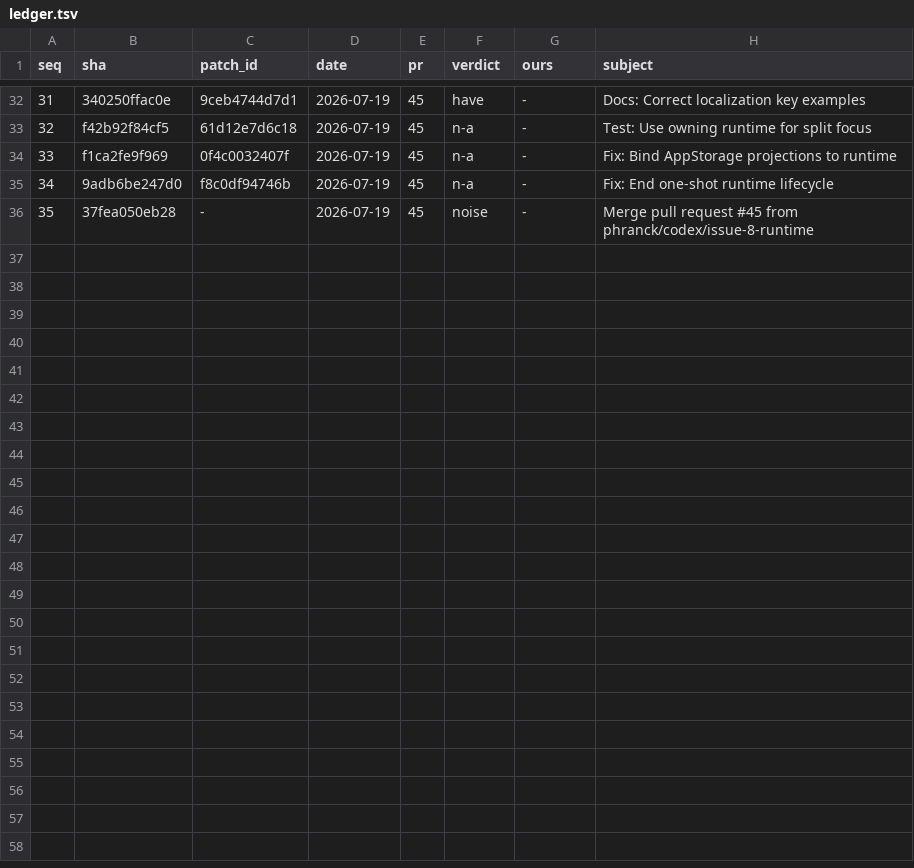
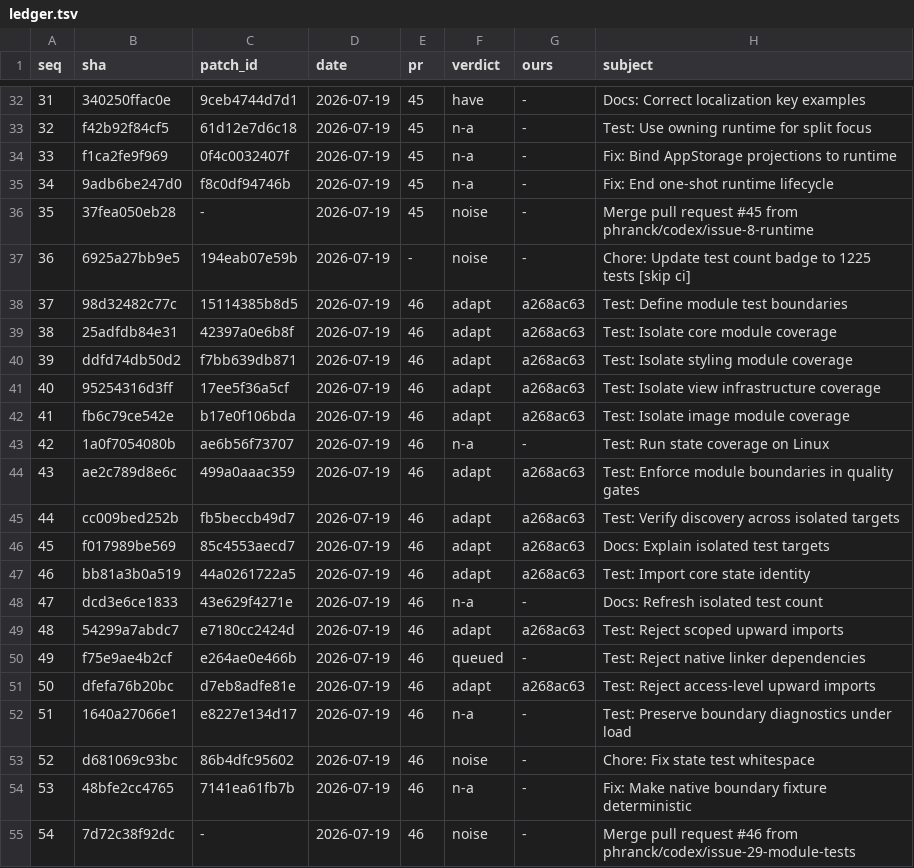
Before and after one commit to wadetregaskis/TUIkit, a TSV file: Documentation/Upstream-review/ledger.tsv, drawn as a sheet; only a part is shown, gaps mark what is left out; the diff names each change by its address in the sheet, - before the commit and + after, or states it on an @@ line.

```diff
--- a/Documentation/Upstream-review/ledger.tsv
+++ b/Documentation/Upstream-review/ledger.tsv
+row 37: 36 | 6925a27bb9e5 | 194eab07e59b | 2026-07-19 | - | noise | - | Chore: Update test count badge to 1225 tests [skip ci]
+row 38: 37 | 98d32482c77c | 15114385b8d5 | 2026-07-19 | 46 | adapt | a268ac63 | Test: Define module test boundaries
+row 39: 38 | 25adfdb84e31 | 42397a0e6b8f | 2026-07-19 | 46 | adapt | a268ac63 | Test: Isolate core module coverage
+row 40: 39 | ddfd74db50d2 | f7bb639db871 | 2026-07-19 | 46 | adapt | a268ac63 | Test: Isolate styling module coverage
+row 41: 40 | 95254316d3ff | 17ee5f36a5cf | 2026-07-19 | 46 | adapt | a268ac63 | Test: Isolate view infrastructure coverage
+row 42: 41 | fb6c79ce542e | b17e0f106bda | 2026-07-19 | 46 | adapt | a268ac63 | Test: Isolate image module coverage
+row 43: 42 | 1a0f7054080b | ae6b56f73707 | 2026-07-19 | 46 | n-a | - | Test: Run state coverage on Linux
+row 44: 43 | ae2c789d8e6c | 499a0aaac359 | 2026-07-19 | 46 | adapt | a268ac63 | Test: Enforce module boundaries in quality gates
+row 45: 44 | cc009bed252b | fb5beccb49d7 | 2026-07-19 | 46 | adapt | a268ac63 | Test: Verify discovery across isolated targets
+row 46: 45 | f017989be569 | 85c4553aecd7 | 2026-07-19 | 46 | adapt | a268ac63 | Docs: Explain isolated test targets
+row 47: 46 | bb81a3b0a519 | 44a0261722a5 | 2026-07-19 | 46 | adapt | a268ac63 | Test: Import core state identity
+row 48: 47 | dcd3e6ce1833 | 43e629f4271e | 2026-07-19 | 46 | n-a | - | Docs: Refresh isolated test count
+row 49: 48 | 54299a7abdc7 | e7180cc2424d | 2026-07-19 | 46 | adapt | a268ac63 | Test: Reject scoped upward imports
+row 50: 49 | f75e9ae4b2cf | e264ae0e466b | 2026-07-19 | 46 | queued | - | Test: Reject native linker dependencies
+row 51: 50 | dfefa76b20bc | d7eb8adfe81e | 2026-07-19 | 46 | adapt | a268ac63 | Test: Reject access-level upward imports
+row 52: 51 | 1640a27066e1 | e8227e134d17 | 2026-07-19 | 46 | n-a | - | Test: Preserve boundary diagnostics under load
+row 53: 52 | d681069c93bc | 86b4dfc95602 | 2026-07-19 | 46 | noise | - | Chore: Fix state test whitespace
+row 54: 53 | 48bfe2cc4765 | 7141ea61fb7b | 2026-07-19 | 46 | n-a | - | Fix: Make native boundary fixture deterministic
+row 55: 54 | 7d72c38f92dc | - | 2026-07-19 | 46 | noise | - | Merge pull request #46 from phranck/codex/issue-29-module-tests
```
Also changed, not shown: 2 other files.
